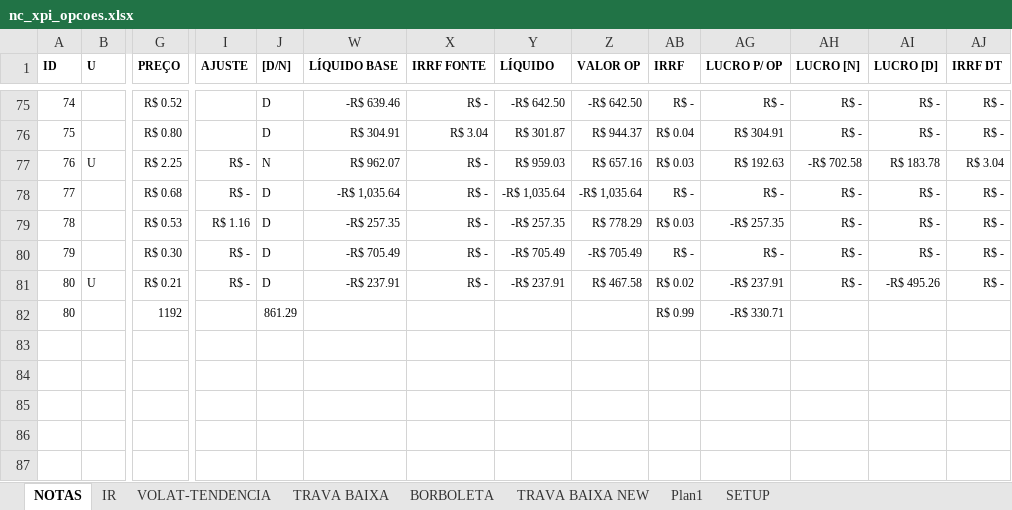
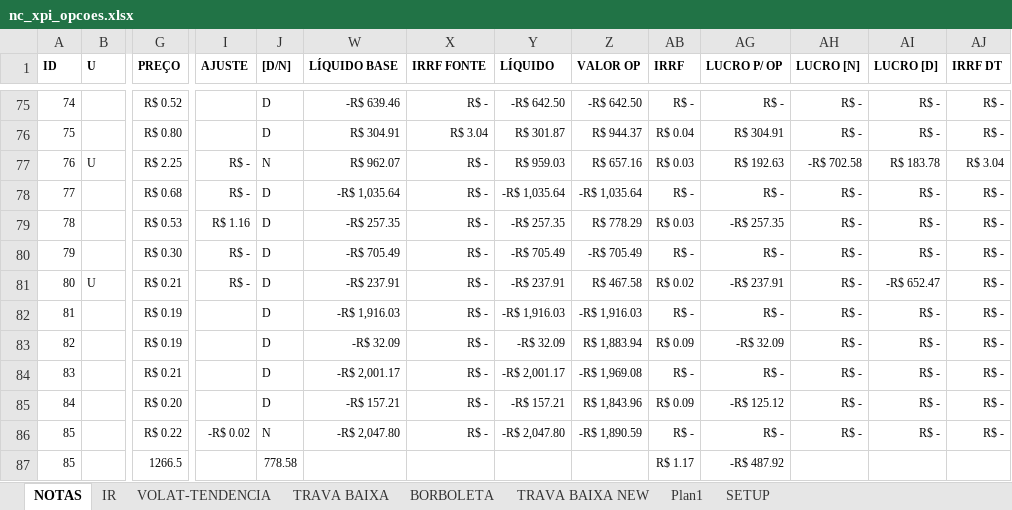
Before and after one commit to bengelbert/ifsc, an Excel workbook: stocks/nc_xpi_opcoes.xlsx, sheet NOTAS, drawn as a sheet; only a part is shown, gaps mark what is left out; values as stored, in another font and other column widths than the file's, no borders; table styles not drawn; removed rows and columns are numbered as before the commit, all else as after; rows hold the shown columns only; the diff names each change by its address in the sheet, - before the commit and + after, or states it on an @@ line.

```diff
--- a/stocks/nc_xpi_opcoes.xlsx (sheet NOTAS)
+++ b/stocks/nc_xpi_opcoes.xlsx (sheet NOTAS)
-AI81 (LUCRO [D]): -R$ 495.26
+AI81 (LUCRO [D]): -R$ 652.47
-row 82: 80 |  | 1192 |  | 861.29 |  |  |  |  | R$ 0.99 | -R$ 330.71
+row 82: 81 |  | R$ 0.19 |  | D | -R$ 1,916.03 | R$ - | -R$ 1,916.03 | -R$ 1,916.03 | R$ - | R$ - | R$ - | R$ - | R$ -
+row 83: 82 |  | R$ 0.19 |  | D | -R$ 32.09 | R$ - | -R$ 32.09 | R$ 1,883.94 | R$ 0.09 | -R$ 32.09 | R$ - | R$ - | R$ -
+row 84: 83 |  | R$ 0.21 |  | D | -R$ 2,001.17 | R$ - | -R$ 2,001.17 | -R$ 1,969.08 | R$ - | R$ - | R$ - | R$ - | R$ -
+row 85: 84 |  | R$ 0.20 |  | D | -R$ 157.21 | R$ - | -R$ 157.21 | R$ 1,843.96 | R$ 0.09 | -R$ 125.12 | R$ - | R$ - | R$ -
+row 86: 85 |  | R$ 0.22 | -R$ 0.02 | N | -R$ 2,047.80 | R$ - | -R$ 2,047.80 | -R$ 1,890.59 | R$ - | R$ - | R$ - | R$ - | R$ -
+row 87: 85 |  | 1266.5 |  | 778.58 |  |  |  |  | R$ 1.17 | -R$ 487.92
```
Also changed, not shown: hidden cells, 1 other file.
